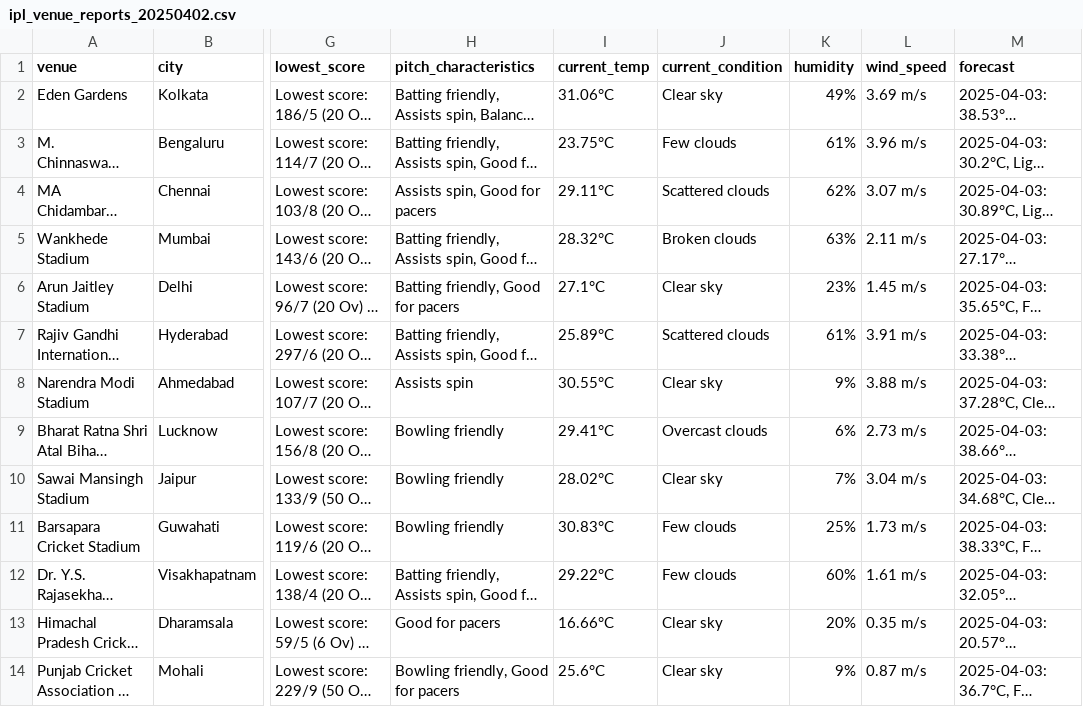
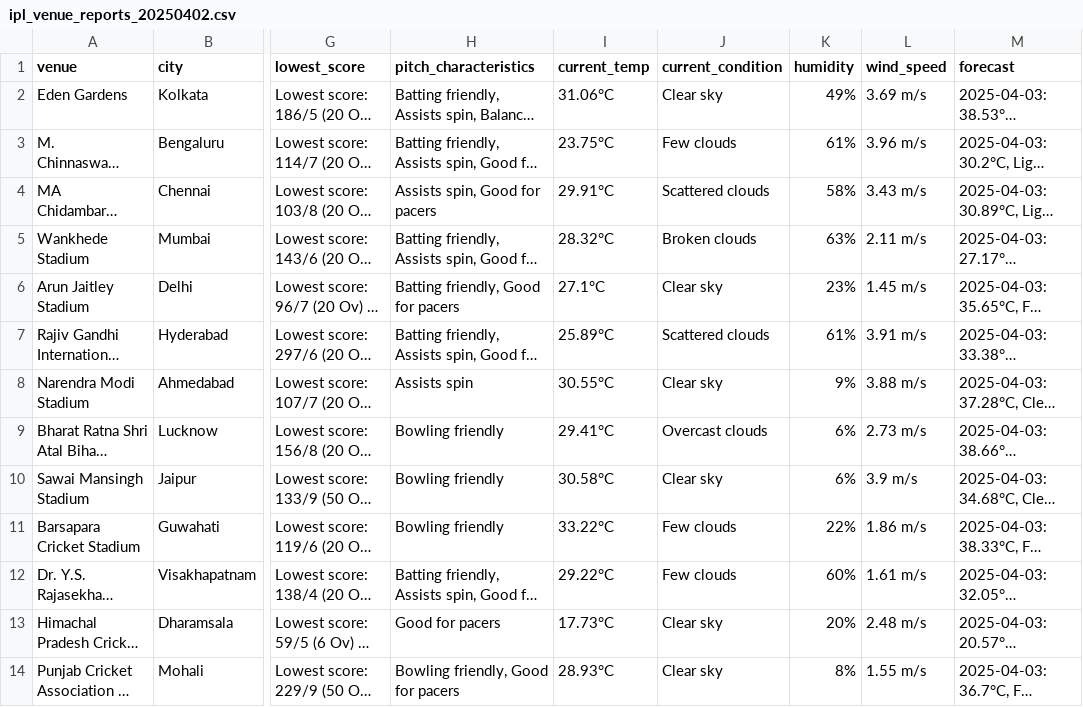
Before and after one commit to ai-pix/ipl-data-scraper, a CSV file: combined_reports/ipl_venue_reports_20250402.csv, drawn as a sheet; only a part is shown, gaps mark what is left out; long unchanged cells end in …; the diff names each change by its address in the sheet, - before the commit and + after, or states it on an @@ line.

Commit message:
Update IPL venue and weather reports for April 2, 2025

```diff
--- a/combined_reports/ipl_venue_reports_20250402.csv
+++ b/combined_reports/ipl_venue_reports_20250402.csv
-I4 (current_temp): 29.11°C
+I4 (current_temp): 29.91°C
-K4 (humidity): 62%
+K4 (humidity): 58%
-L4 (wind_speed): 3.07 m/s
+L4 (wind_speed): 3.43 m/s
-I10 (current_temp): 28.02°C
+I10 (current_temp): 30.58°C
-K10 (humidity): 7%
+K10 (humidity): 6%
-L10 (wind_speed): 3.04 m/s
+L10 (wind_speed): 3.9 m/s
-I11 (current_temp): 30.83°C
+I11 (current_temp): 33.22°C
-K11 (humidity): 25%
+K11 (humidity): 22%
-L11 (wind_speed): 1.73 m/s
+L11 (wind_speed): 1.86 m/s
-I13 (current_temp): 16.66°C
+I13 (current_temp): 17.73°C
-L13 (wind_speed): 0.35 m/s
+L13 (wind_speed): 2.48 m/s
-I14 (current_temp): 25.6°C
+I14 (current_temp): 28.93°C
-K14 (humidity): 9%
+K14 (humidity): 8%
-L14 (wind_speed): 0.87 m/s
+L14 (wind_speed): 1.55 m/s
```
Also changed, not shown: weather_reports/ipl_weather_reports_20250402.csv, 3 other files.
